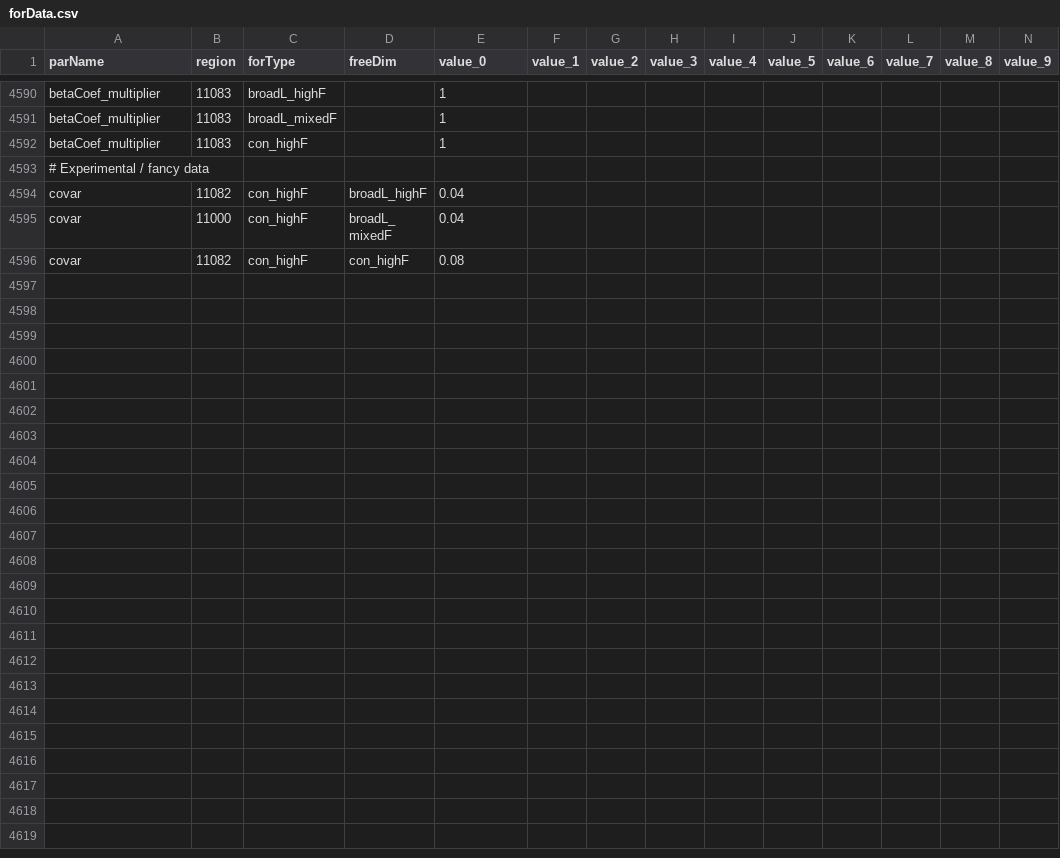
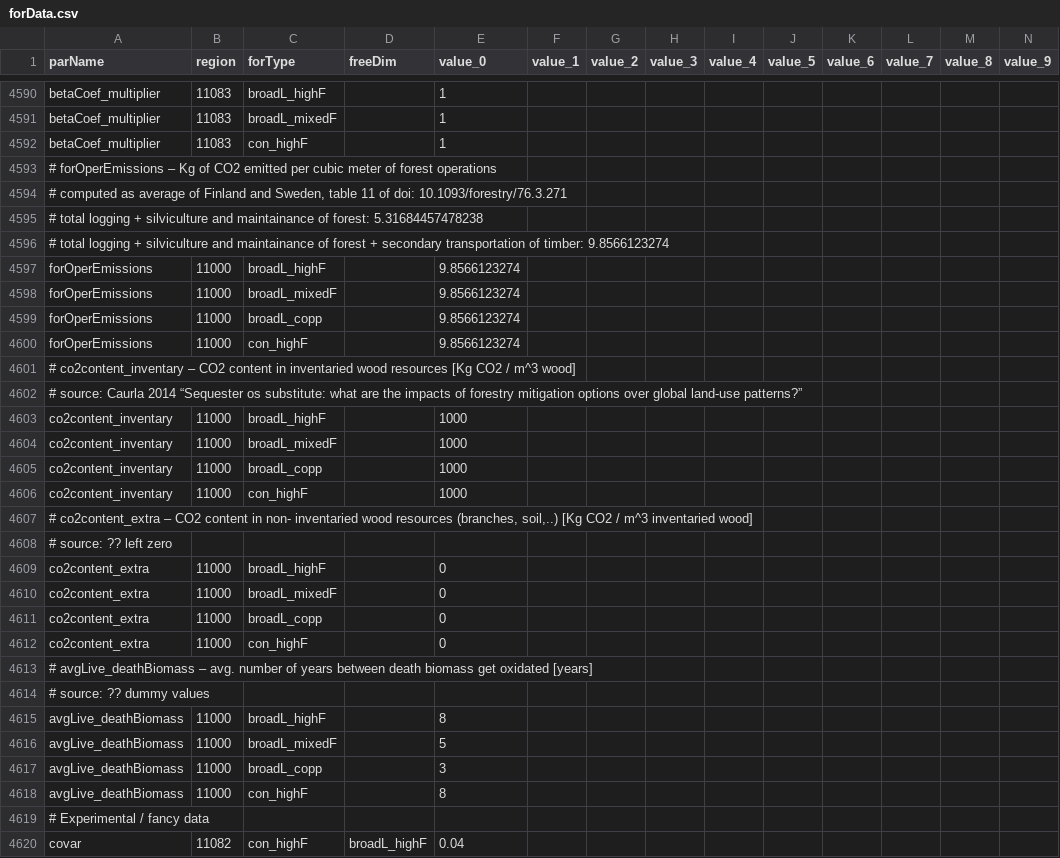
Before and after one commit to LEFNancy/ffsm_pp, a CSV file: data/cachedInput/forData.csv, drawn as a sheet; only a part is shown, gaps mark what is left out; the shorter side is filled out with more unchanged rows; rows hold the shown columns only; the diff names each change by its address in the sheet, - before the commit and + after, or states it on an @@ line.

```diff
--- a/data/cachedInput/forData.csv
+++ b/data/cachedInput/forData.csv
+row 4593: # forOperEmissions – Kg of CO2 emitted per cubic meter of forest operations
+row 4594: # computed as average of Finland and Sweden, table 11 of doi: 10.1093/forestry/76.3.271
+row 4595: # total logging + silviculture and maintainance of forest: 5.31684457478238
+row 4596: # total logging + silviculture and maintainance of forest + secondary transportation of timber: 9.8566123274
+row 4597: forOperEmissions | 11000 | broadL_highF |  | 9.8566123274
+row 4598: forOperEmissions | 11000 | broadL_mixedF |  | 9.8566123274
+row 4599: forOperEmissions | 11000 | broadL_copp |  | 9.8566123274
+row 4600: forOperEmissions | 11000 | con_highF |  | 9.8566123274
+row 4601: # co2content_inventary – CO2 content in inventaried wood resources [Kg CO2 / m^3 wood]
+row 4602: # source: Caurla 2014 “Sequester os substitute: what are the impacts of forestry mitigation options over global land-use patterns?”
+row 4603: co2content_inventary | 11000 | broadL_highF |  | 1000
+row 4604: co2content_inventary | 11000 | broadL_mixedF |  | 1000
+row 4605: co2content_inventary | 11000 | broadL_copp |  | 1000
+row 4606: co2content_inventary | 11000 | con_highF |  | 1000
+row 4607: # co2content_extra – CO2 content in non- inventaried wood resources (branches, soil,..) [Kg CO2 / m^3 inventaried wood]
+row 4608: # source: ?? left zero
+row 4609: co2content_extra | 11000 | broadL_highF |  | 0
+row 4610: co2content_extra | 11000 | broadL_mixedF |  | 0
+row 4611: co2content_extra | 11000 | broadL_copp |  | 0
+row 4612: co2content_extra | 11000 | con_highF |  | 0
+row 4613: # avgLive_deathBiomass – avg. number of years between death biomass get oxidated [years]
+row 4614: # source: ?? dummy values
+row 4615: avgLive_deathBiomass | 11000 | broadL_highF |  | 8
+row 4616: avgLive_deathBiomass | 11000 | broadL_mixedF |  | 5
+row 4617: avgLive_deathBiomass | 11000 | broadL_copp |  | 3
+row 4618: avgLive_deathBiomass | 11000 | con_highF |  | 8
```
Also changed, not shown: 18 other files.
